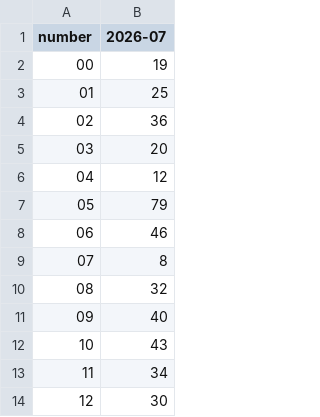
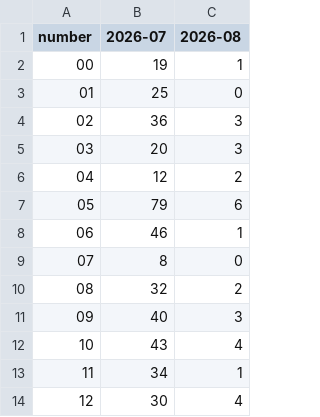
Before and after one commit to kina2711/vn-lottery-xsmb, a CSV file: data/reports/heatmap.csv, drawn as a sheet; only a part is shown; the diff names each change by its address in the sheet, - before the commit and + after, or states it on an @@ line.

```diff
--- a/data/reports/heatmap.csv
+++ b/data/reports/heatmap.csv
+column C (2026-08), rows 2-14: 1 | 0 | 3 | 3 | 2 | 6 | 1 | 0 | 2 | 3 | 4 | 1 | 4
```
Also changed, not shown: data/processed/draws.csv, data/reports/histogram.csv, 10 other files.
